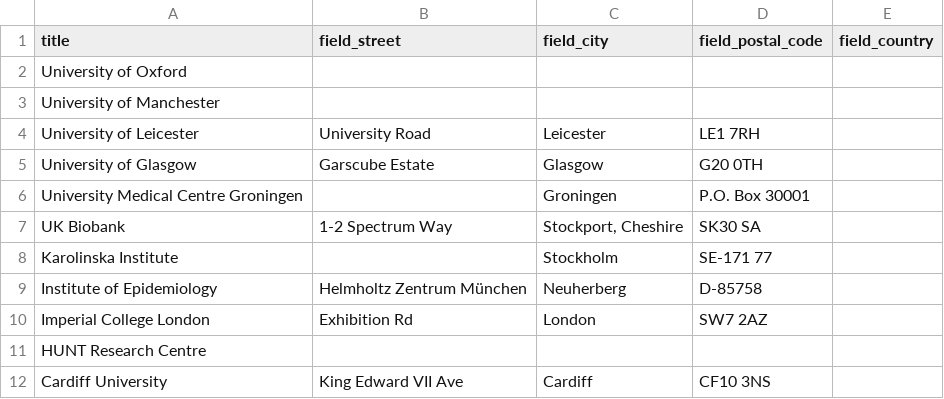
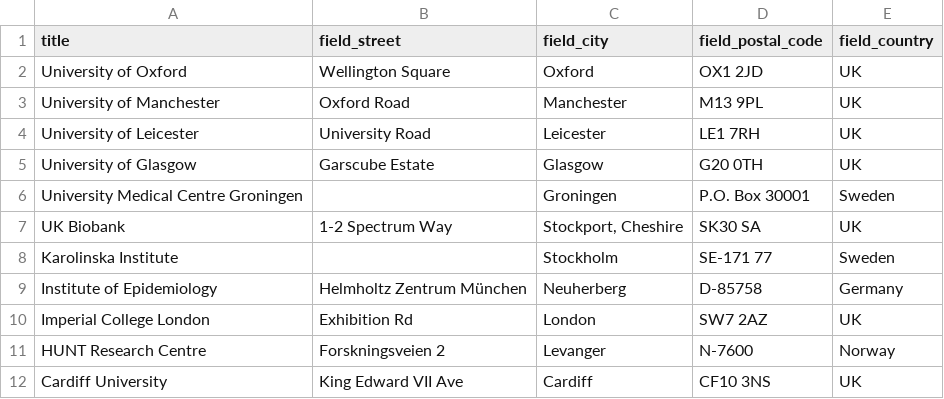
Before and after one commit to obiba/mica, a CSV file: mica-profiles/mica_demo/demo_consortium_data/csv_institution_export.csv, drawn as a sheet.

Commit message:
MICA-162 Added some demo content: more information about contacts and institutions, demo users with different roles. Empty view messages added.

```diff
--- a/mica-profiles/mica_demo/demo_consortium_data/csv_institution_export.csv
+++ b/mica-profiles/mica_demo/demo_consortium_data/csv_institution_export.csv
@@ -1,12 +1,12 @@
 "title";"field_street";"field_city";"field_postal_code";"field_country"
-"University of Oxford";"";"";"";""
-"University of Manchester";"";"";"";""
-"University of Leicester";"University Road";"Leicester";"LE1 7RH";""
-"University of Glasgow";"Garscube Estate";"Glasgow";"G20 0TH";""
-"University Medical Centre Groningen";"";"Groningen";"P.O. Box 30001";""
-"UK Biobank";"1-2 Spectrum Way";"Stockport, Cheshire";"SK30 SA";""
-"Karolinska Institute";"";"Stockholm";"SE-171 77";""
-"Institute of Epidemiology";"Helmholtz Zentrum München";"Neuherberg";"D-85758";""
-"Imperial College London";"Exhibition Rd";"London";"SW7 2AZ";""
-"HUNT Research Centre";"";"";"";""
-"Cardiff University";"King Edward VII Ave";"Cardiff";"CF10 3NS";""
+"University of Oxford";"Wellington Square";"Oxford";"OX1 2JD";"UK"
+"University of Manchester";"Oxford Road";"Manchester";"M13 9PL";"UK"
+"University of Leicester";"University Road";"Leicester";"LE1 7RH";"UK"
+"University of Glasgow";"Garscube Estate";"Glasgow";"G20 0TH";"UK"
+"University Medical Centre Groningen";"";"Groningen";"P.O. Box 30001";"Sweden"
+"UK Biobank";"1-2 Spectrum Way";"Stockport, Cheshire";"SK30 SA";"UK"
+"Karolinska Institute";"";"Stockholm";"SE-171 77";"Sweden"
+"Institute of Epidemiology";"Helmholtz Zentrum München";"Neuherberg";"D-85758";"Germany"
+"Imperial College London";"Exhibition Rd";"London";"SW7 2AZ";"UK"
+"HUNT Research Centre";"Forskningsveien 2";"Levanger";"N-7600";"Norway"
+"Cardiff University";"King Edward VII Ave";"Cardiff";"CF10 3NS";"UK"
```
Also changed, not shown: mica-profiles/mica_demo/demo_consortium_data/csv_contact_export.csv, 4 other files.
